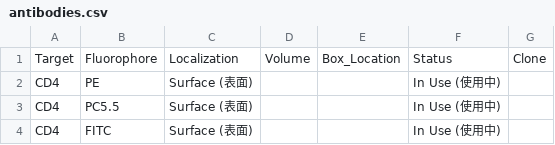
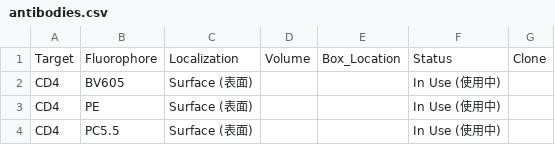
Before and after one commit to Zwww404/antibody-app, a CSV file: antibodies.csv, drawn as a sheet; only a part is shown; the shorter side is filled out with more unchanged rows; the diff names each change by its address in the sheet, - before the commit and + after, or states it on an @@ line.

```diff
--- a/antibodies.csv
+++ b/antibodies.csv
+row 2: CD4 | BV605 | Surface (表面) |  |  | In Use (使用中)
```
